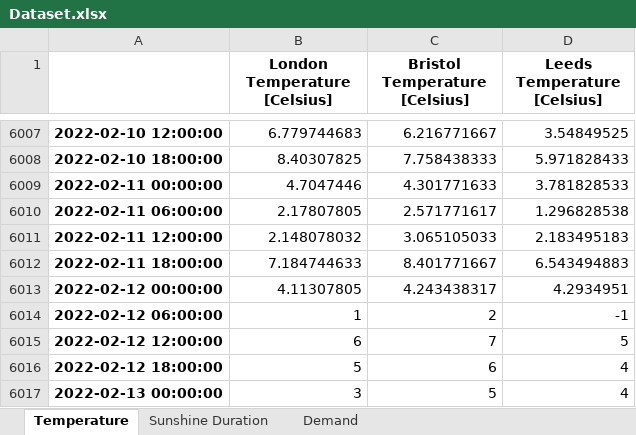
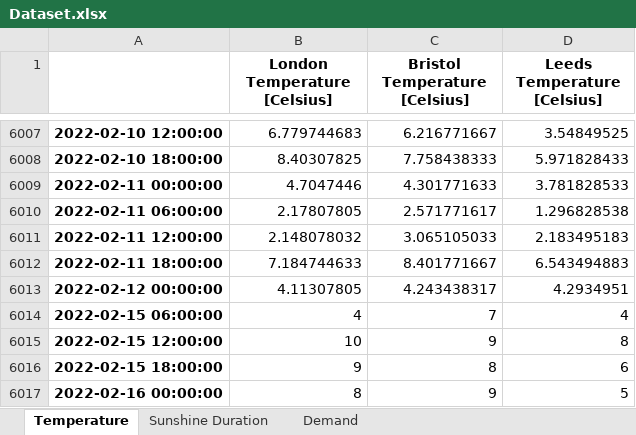
Before and after one commit to niccozagli/Forecasting_Competition, an Excel workbook: Dataset.xlsx, sheet Temperature, drawn as a sheet; only a part is shown, gaps mark what is left out; values as stored, in another font and other column widths than the file's, no borders; removed rows and columns are numbered as before the commit, all else as after; the diff names each change by its address in the sheet, - before the commit and + after, or states it on an @@ line.

Commit message:
Update 14th Feb

```diff
--- a/Dataset.xlsx (sheet Temperature)
+++ b/Dataset.xlsx (sheet Temperature)
-row 6014: 2022-02-12 06:00:00 | 1 | 2 | -1
-row 6015: 2022-02-12 12:00:00 | 6 | 7 | 5
-row 6016: 2022-02-12 18:00:00 | 5 | 6 | 4
-row 6017: 2022-02-13 00:00:00 | 3 | 5 | 4
+row 6014: 2022-02-15 06:00:00 | 4 | 7 | 4
+row 6015: 2022-02-15 12:00:00 | 10 | 9 | 8
+row 6016: 2022-02-15 18:00:00 | 9 | 8 | 6
+row 6017: 2022-02-16 00:00:00 | 8 | 9 | 5
```
Also changed, not shown: sheet Sunshine Duration, sheet Demand.
